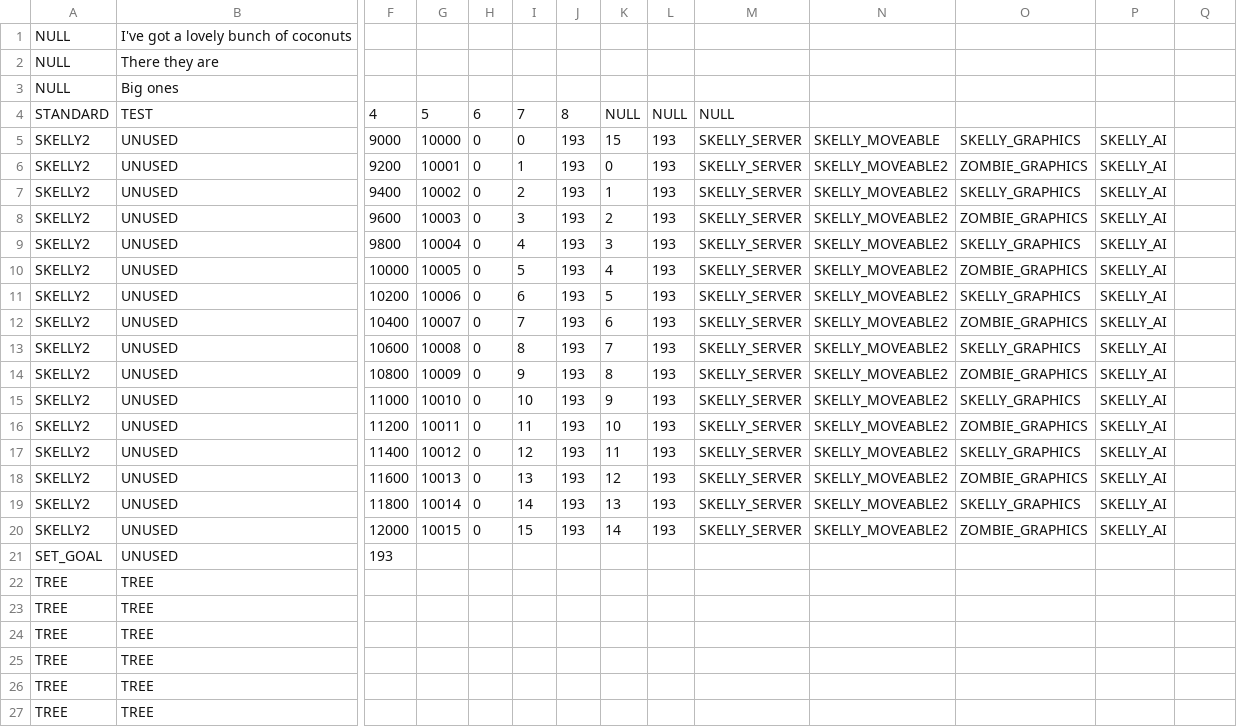
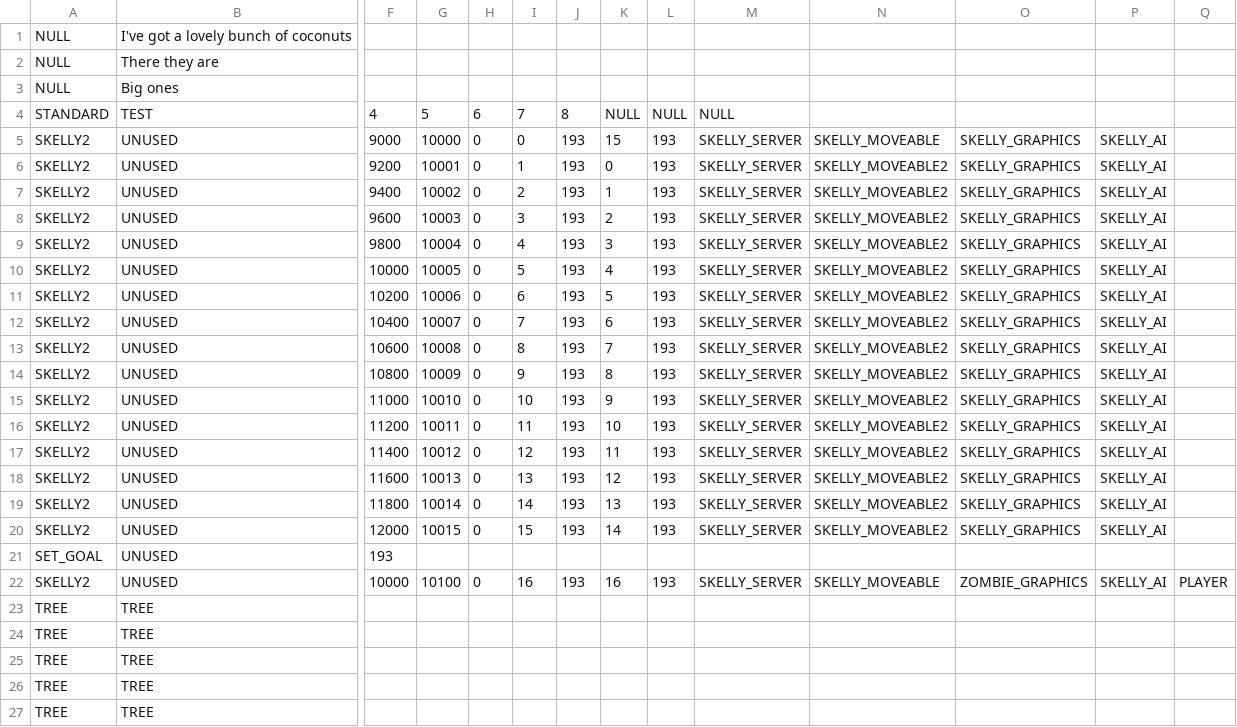
Before and after one commit to BostonBrooks/Spaghetti_Graveyard_Zero_2026, a CSV file: games/game0/maps/systems_test/entity_spawner/spawner.csv, drawn as a sheet; only a part is shown, gaps mark what is left out; the shorter side is filled out with more unchanged rows; rows hold the shown columns only; the diff names each change by its address in the sheet, - before the commit and + after, or states it on an @@ line.

Commit message:
working on set player character in spawner.c

```diff
--- a/games/game0/maps/systems_test/entity_spawner/spawner.csv
+++ b/games/game0/maps/systems_test/entity_spawner/spawner.csv
-O6: ZOMBIE_GRAPHICS
+O6: SKELLY_GRAPHICS
-O8: ZOMBIE_GRAPHICS
+O8: SKELLY_GRAPHICS
-O10: ZOMBIE_GRAPHICS
+O10: SKELLY_GRAPHICS
-O12: ZOMBIE_GRAPHICS
+O12: SKELLY_GRAPHICS
-O14: ZOMBIE_GRAPHICS
+O14: SKELLY_GRAPHICS
-O16: ZOMBIE_GRAPHICS
+O16: SKELLY_GRAPHICS
-O18: ZOMBIE_GRAPHICS
+O18: SKELLY_GRAPHICS
-O20: ZOMBIE_GRAPHICS
+O20: SKELLY_GRAPHICS
+row 22: SKELLY2 | UNUSED | 10000 | 10100 | 0 | 16 | 193 | 16 | 193 | SKELLY_SERVER | SKELLY_MOVEABLE | ZOMBIE_GRAPHICS | SKELLY_AI | PLAYER
```
Also changed, not shown: 4 other files.
